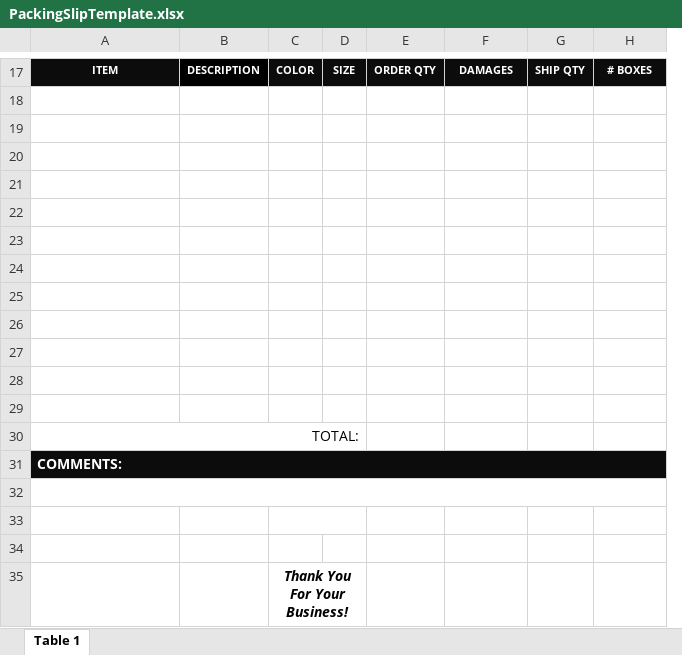
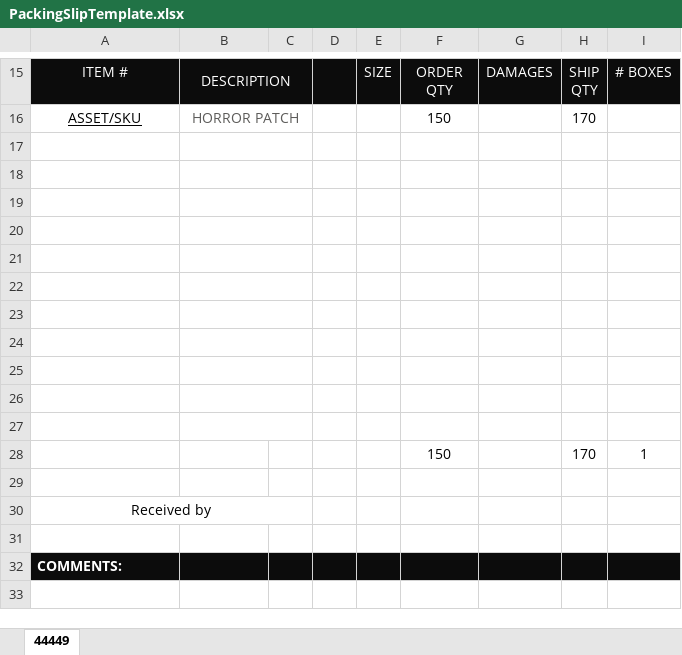
Before and after one commit to MichiasAsnake/decopressdaily, an Excel workbook: PackingSlipTemplate.xlsx, sheet 44449, drawn as a sheet; only a part is shown, gaps mark what is left out; values as stored, in another font and other column widths than the file's, no borders; removed rows and columns are numbered as before the commit, all else as after; ↵ is a line break in a cell; the diff covers the shown part only; the diff names each change by its address in the sheet, - before the commit and + after, or states it on an @@ line.

```diff
--- a/PackingSlipTemplate.xlsx (sheet 44449)
+++ b/PackingSlipTemplate.xlsx (sheet 44449)
-sheet tab: Table 1
+sheet tab: 44449
-column C, row 17: COLOR
+column C, empty
+column D, empty
-column G, row 17: SHIP QTY
+column H, row 15: SHIP ↵ QTY
-A15: ITEM
+A15: ITEM #
-A15:B15 bold: on
+A15:B15 bold: off, text size: larger
+B15:C15 merged
-E15:G15 bold: on
+E15:G15 bold: off, text size: larger
-F15: ORDER QTY
+F15: ORDER ↵ QTY
-I15 bold: on
+I15 bold: off, text size: larger
+row 16: ASSET/SKU | HORROR PATCH |  |  |  | 150 |  | 170
+B17:C17 merged
+B18:C18 merged
+B19:C19 merged
+B20:C20 merged
+B21:C21 merged
+B22:C22 merged
+B23:C23 merged
+B24:C24 merged
+B25:C25 merged
+B26:C26 merged
+B27:C27 merged
+row 28:  |  |  |  |  | 150 |  | 170 | 1
-A30: TOTAL:
+A30: Received by
-A30 alignment: right
+A30 alignment: center
-A30:D30 merged
+A30:C30 merged
+row 31: (empty)
-A31:H31 merged
-row 32: (empty)
-row 33: (empty)
-row 34: (empty)
-row 35:  |  | Thank You For Your Business!
```
Also changed, not shown: 5 added rows, 8 removed rows, 2 edited cells, cell formats and merged cells elsewhere in this sheet, charts or pictures, 13 other files.
